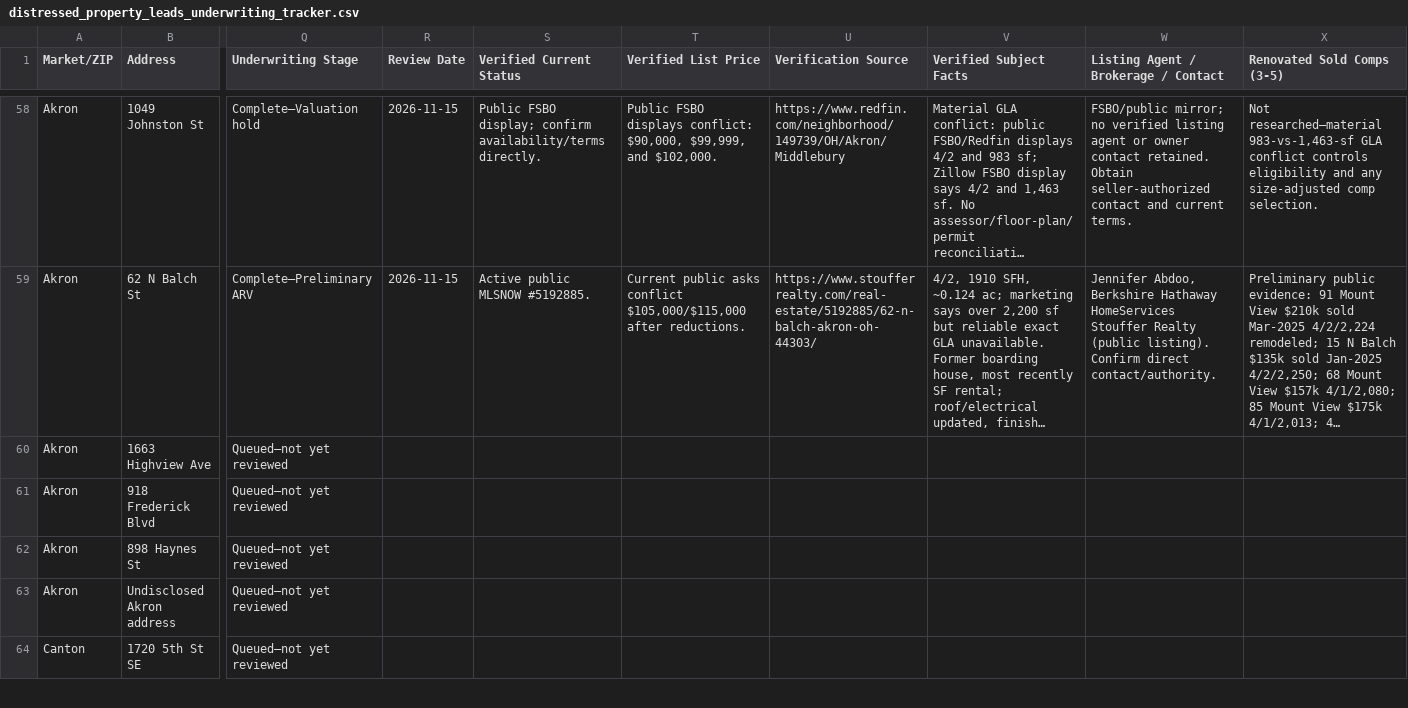
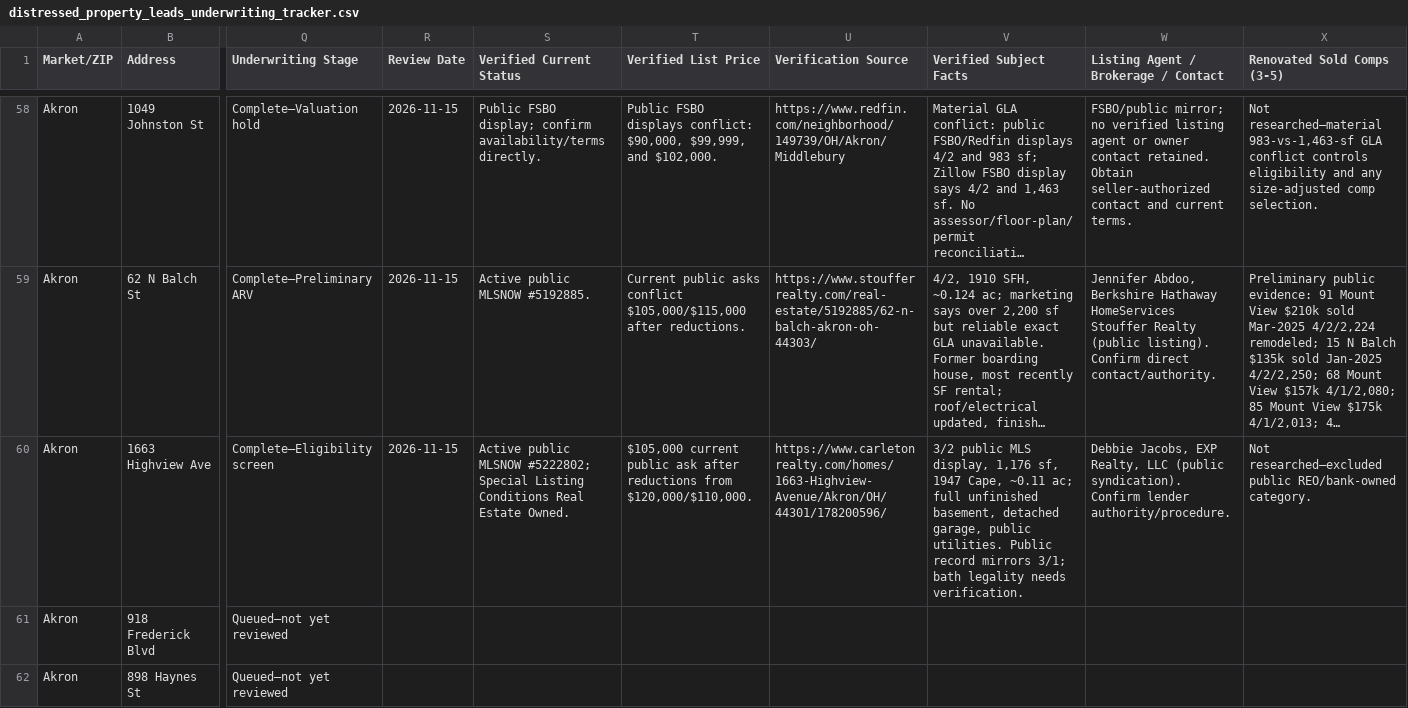
Before and after one commit to chidubemchinedu8-code/wholesale-realestate, a CSV file: distressed_property_leads_underwriting_tracker.csv, drawn as a sheet; only a part is shown, gaps mark what is left out; the shorter side is filled out with more unchanged rows; long unchanged cells end in …; the diff covers the shown part only; the diff names each change by its address in the sheet, - before the commit and + after, or states it on an @@ line.

Commit message:
Screen lead 59 REO exclusion
Co-authored-by: arena-agent <297053741+arena-agent@users.noreply.github.com>

```diff
--- a/distressed_property_leads_underwriting_tracker.csv
+++ b/distressed_property_leads_underwriting_tracker.csv
-Q60 (Underwriting Stage): Queued—not yet reviewed
+Q60 (Underwriting Stage): Complete—Eligibility screen
-R60 (Review Date): (empty)
+R60 (Review Date): 2026-11-15
-S60 (Verified Current Status): (empty)
+S60 (Verified Current Status): Active public MLSNOW #5222802; Special Listing Conditions Real Estate Owned.
-T60 (Verified List Price): (empty)
+T60 (Verified List Price): $105,000 current public ask after reductions from $120,000/$110,000.
-U60 (Verification Source): (empty)
+U60 (Verification Source): https://www.carletonrealty.com/homes/1663-Highview-Avenue/Akron/OH/44301/178200596/
-V60 (Verified Subject Facts): (empty)
+V60 (Verified Subject Facts): 3/2 public MLS display, 1,176 sf, 1947 Cape, ~0.11 ac; full unfinished basement, detached garage, public utilities. Public record mirrors 3/1; bath legality needs verification.
-W60: (empty)
+W60: Debbie Jacobs, EXP Realty, LLC (public syndication). Confirm lender authority/procedure.
-X60 (Renovated Sold Comps (3-5)): (empty)
+X60 (Renovated Sold Comps (3-5)): Not researched—excluded public REO/bank-owned category.
```
Also changed, not shown: 7 edited cells elsewhere in this file, 2 other files.
